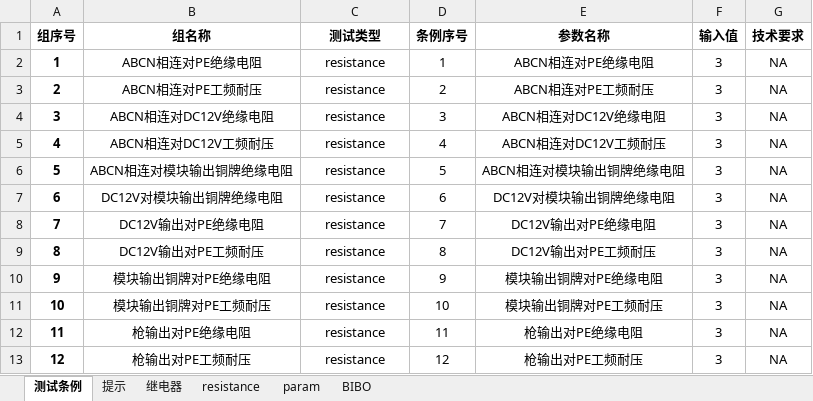
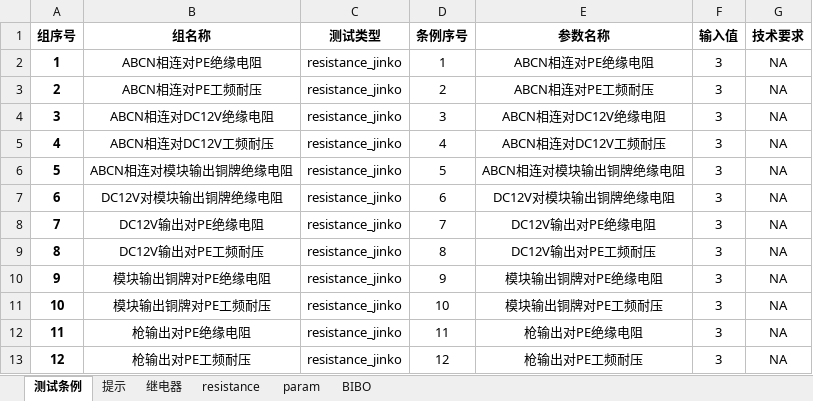
Before and after one commit to newdoublefish/mcmctestsys, an Excel workbook: config/project/reliability_120KW/reliabilityConfig.xlsx, sheet 测试条例, drawn as a sheet; values as stored, in another font and other column widths than the file's, no borders; the diff names each change by its address in the sheet, - before the commit and + after, or states it on an @@ line.

```diff
--- a/config/project/reliability_120KW/reliabilityConfig.xlsx (sheet 测试条例)
+++ b/config/project/reliability_120KW/reliabilityConfig.xlsx (sheet 测试条例)
-C2:C13 (测试类型): resistance
+C2:C13 (测试类型): resistance_jinko
```
Also changed, not shown: config/project/Integrate_120KW_increase/IntegrateConfig.xlsx, config/project/Integrate_120KW_megmeet/IntegrateConfig.xlsx, 12 other files.
